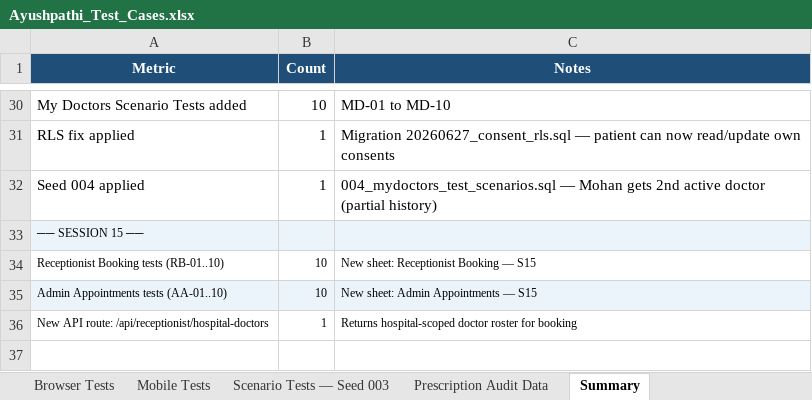
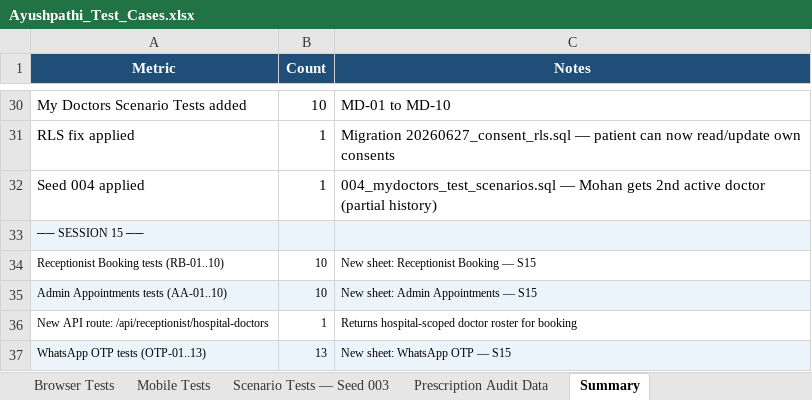
Before and after one commit to ShriniDhanaraj/ayushpathi-app, an Excel workbook: Ayushpathi_Test_Cases.xlsx, sheet Summary, drawn as a sheet; only a part is shown, gaps mark what is left out; values as stored, in another font and other column widths than the file's, no borders; the diff names each change by its address in the sheet, - before the commit and + after, or states it on an @@ line.

Commit message:
docs: session 15 — HANDOFF_MASTER + OTP test cases (OTP-01..13)
- HANDOFF_MASTER: OTP section added, last commit updated to ee24fc3, session 16 priorities updated
- Ayushpathi_Test_Cases.xlsx: new sheet 'WhatsApp OTP — S15' (13 tests)
- Pending Actions: 5 new rows for MSG91/Meta/Supabase activation steps

```diff
--- a/Ayushpathi_Test_Cases.xlsx (sheet Summary)
+++ b/Ayushpathi_Test_Cases.xlsx (sheet Summary)
+row 37: WhatsApp OTP tests (OTP-01..13) | 13 | New sheet: WhatsApp OTP — S15
```
Also changed, not shown: sheet Pending Actions, other sheet tabs, 1 other file.
